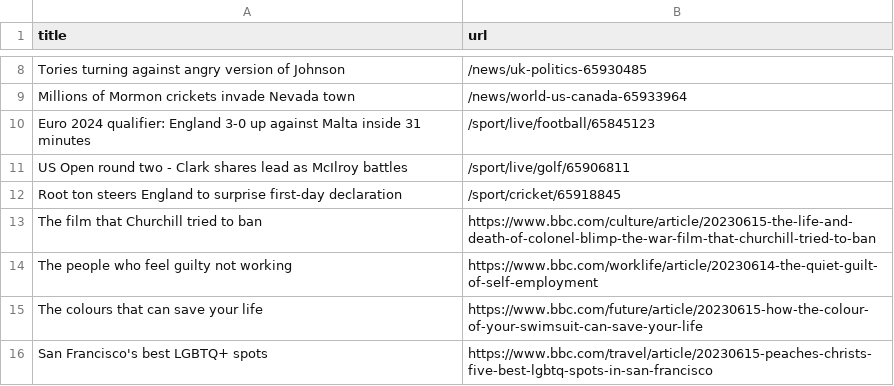
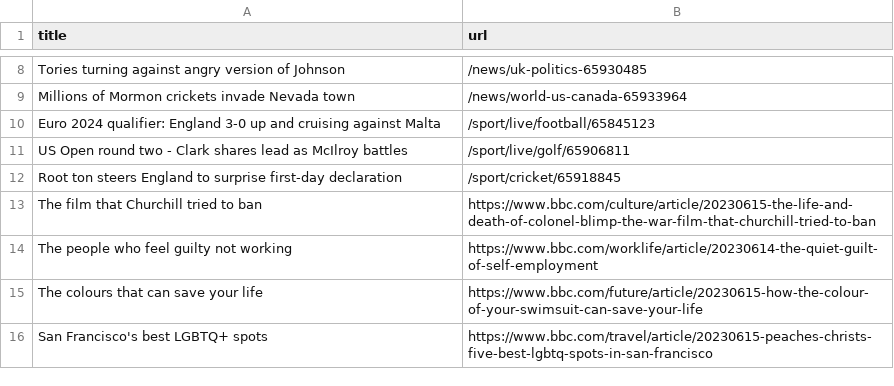
Before and after one commit to terril68/automatic-scraper, a CSV file: bbc.csv, drawn as a sheet; only a part is shown, gaps mark what is left out.

```diff
--- a/bbc.csv
+++ b/bbc.csv
@@ -9,3 +9,3 @@ Tories turning against angry version of Johnson,/news/uk-politics-65930485
 Millions of Mormon crickets invade Nevada town,/news/world-us-canada-65933964
-Euro 2024 qualifier: England 3-0 up against Malta inside 31 minutes,/sport/live/football/65845123
+Euro 2024 qualifier: England 3-0 up and cruising against Malta,/sport/live/football/65845123
 US Open round two - Clark shares lead as McIlroy battles,/sport/live/golf/65906811
```
